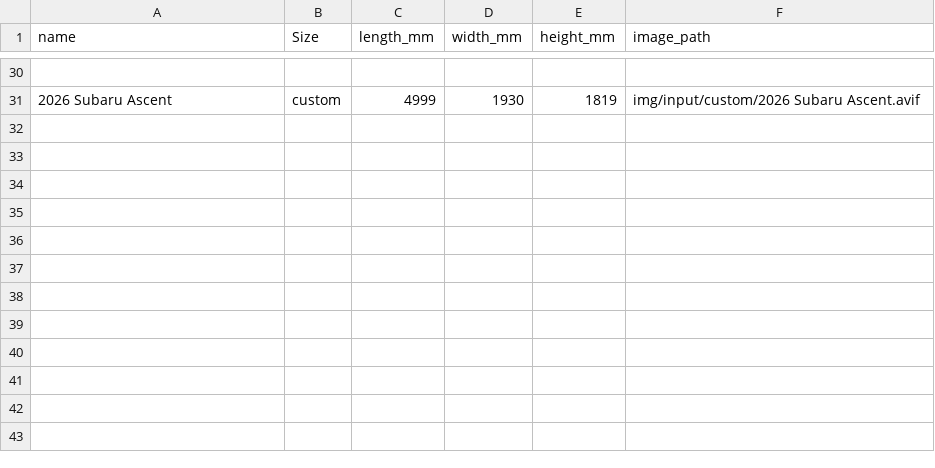
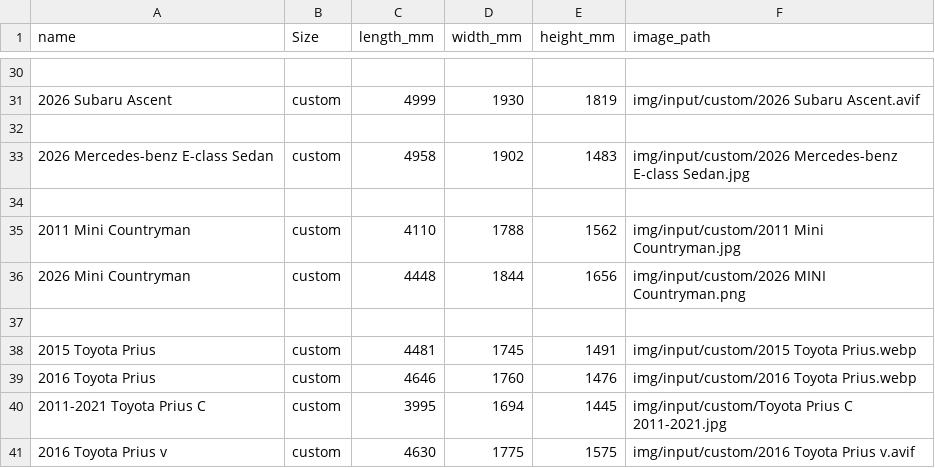
Before and after one commit to licwan62/AI-Pickups-Normalize-Side-View, a CSV file: data/projects/custom.csv, drawn as a sheet; only a part is shown, gaps mark what is left out.

```diff
--- a/data/projects/custom.csv
+++ b/data/projects/custom.csv
@@ -31 +31,11 @@
 "2026 Subaru Ascent","custom","4999","1930","1819","img/input/custom/2026 Subaru Ascent.avif"
+
+"2026 Mercedes-benz E-class Sedan","custom","4958","1902","1483","img/input/custom/2026 Mercedes-benz E-class Sedan.jpg"
+
+"2011 Mini Countryman","custom","4110","1788","1562","img/input/custom/2011 Mini Countryman.jpg"
+"2026 Mini Countryman","custom","4448","1844","1656","img/input/custom/2026 MINI Countryman.png"
+
+"2015 Toyota Prius","custom","4481","1745","1491","img/input/custom/2015 Toyota Prius.webp"
+"2016 Toyota Prius","custom","4646","1760","1476","img/input/custom/2016 Toyota Prius.webp"
+"2011-2021 Toyota Prius C","custom","3995","1694","1445","img/input/custom/Toyota Prius C 2011-2021.jpg"
+"2016 Toyota Prius v","custom","4630","1775","1575","img/input/custom/2016 Toyota Prius v.avif"
```
Also changed, not shown: 1 other file.
